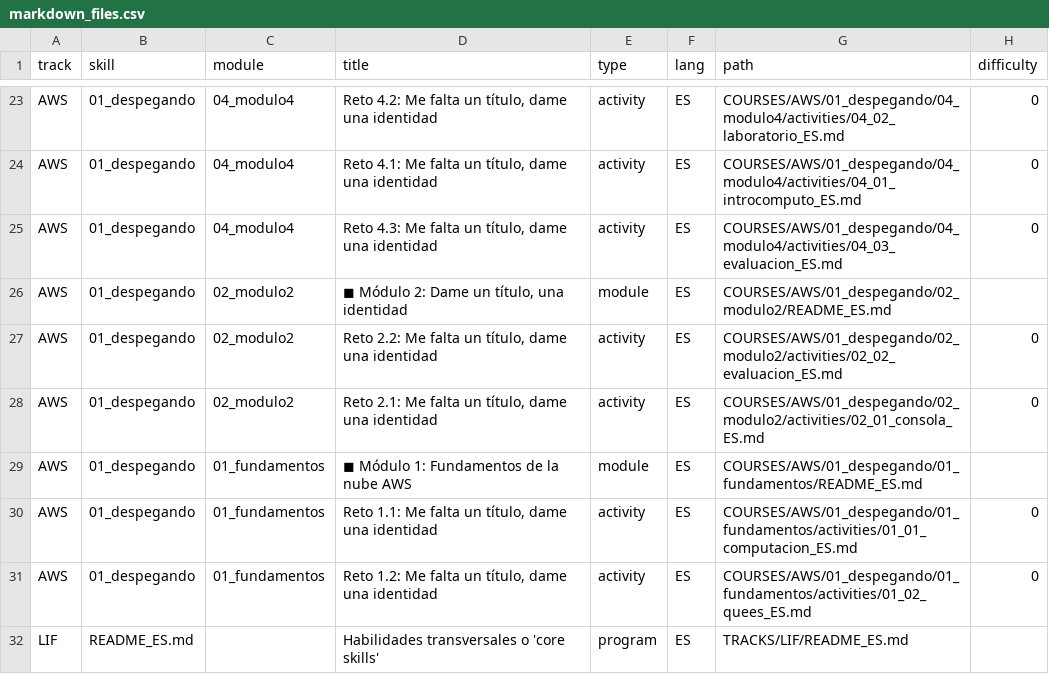
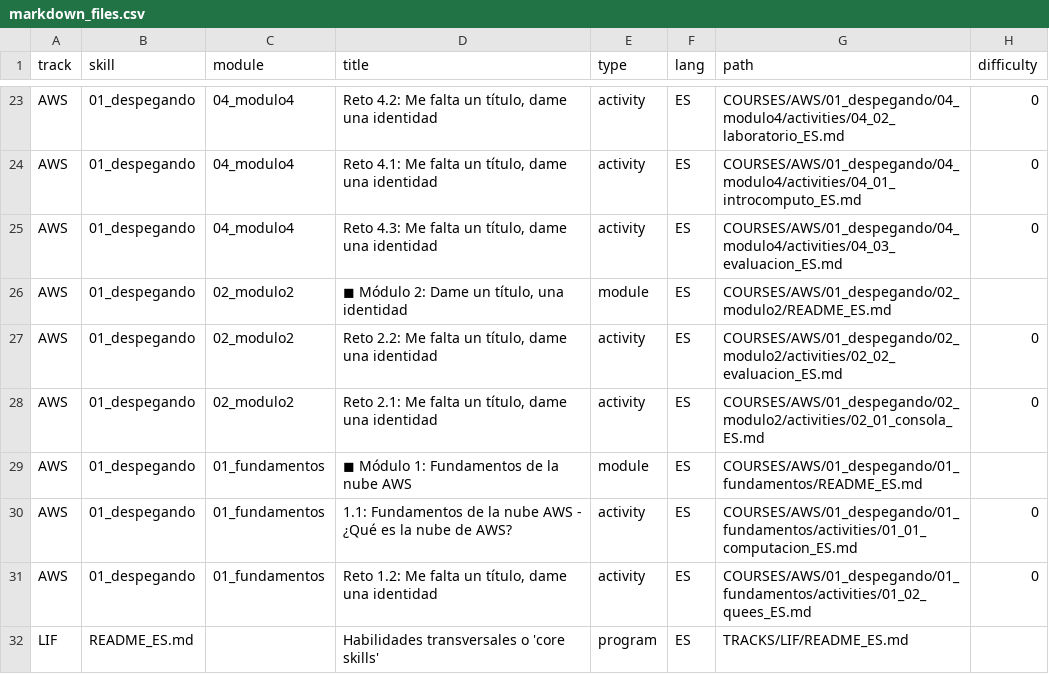
Before and after one commit to Laboratoria/digitaljumpstart-curriculum, a CSV file: markdown_files.csv, drawn as a sheet; only a part is shown, gaps mark what is left out; the diff names each change by its address in the sheet, - before the commit and + after, or states it on an @@ line.

```diff
--- a/markdown_files.csv
+++ b/markdown_files.csv
-D30 (title): Reto 1.1: Me falta un título, dame una identidad
+D30 (title): 1.1: Fundamentos de la nube AWS - ¿Qué es la nube de AWS?
```
Also changed, not shown: 1 other file.
